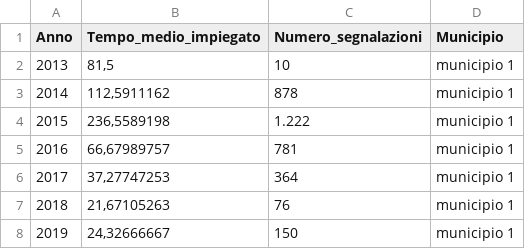
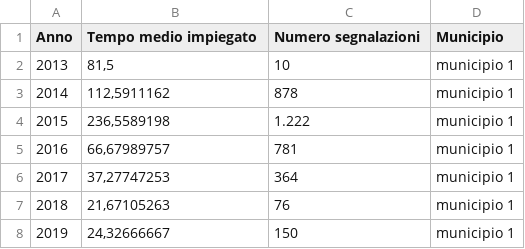
Before and after one commit to rossanamatera/esempiVega, a CSV file: Dati_phillips_curve.csv, drawn as a sheet; only a part is shown.

Commit message:
Update Dati_phillips_curve.csv

```diff
--- a/Dati_phillips_curve.csv
+++ b/Dati_phillips_curve.csv
@@ -1,2 +1,2 @@
-"Anno";"Tempo_medio_impiegato";"Numero_segnalazioni";"Municipio"
+Anno;Tempo medio impiegato;Numero segnalazioni;Municipio
 2013;81,5;10;municipio 1
```
